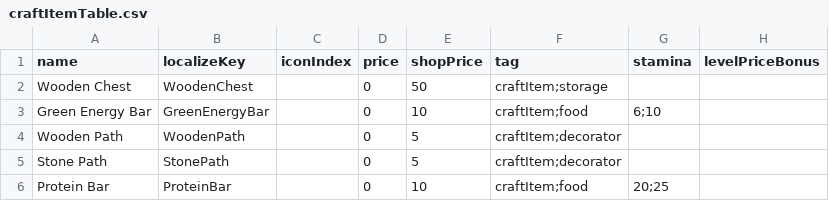
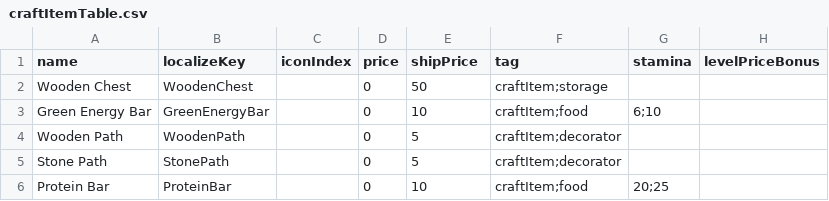
Before and after one commit to dsiver144/PeacefulDaysMZ, a CSV file: data/craftItemTable.csv, drawn as a sheet.

```diff
--- a/data/craftItemTable.csv
+++ b/data/craftItemTable.csv
@@ -1,2 +1,2 @@
-name,localizeKey,iconIndex,price,shopPrice,tag,stamina,levelPriceBonus
+name,localizeKey,iconIndex,price,shipPrice,tag,stamina,levelPriceBonus
 Wooden Chest,WoodenChest,,0,50,craftItem;storage,,
```
Also changed, not shown: data/itemTable.csv, 1 other file.
